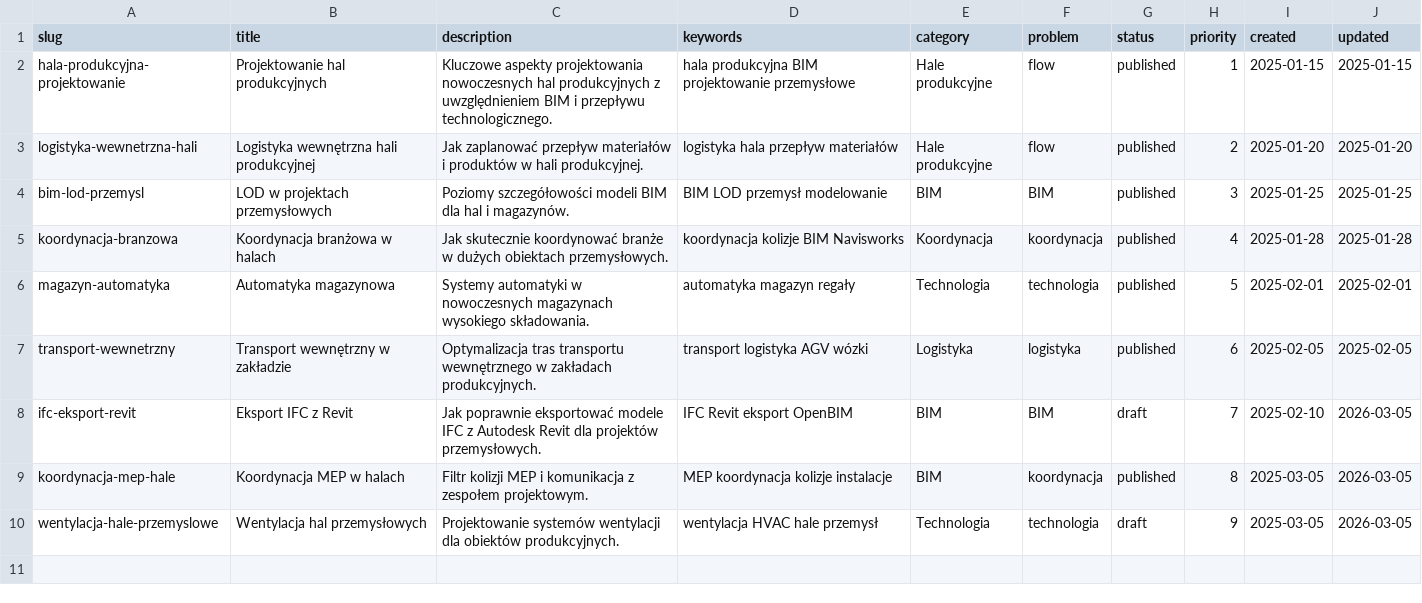
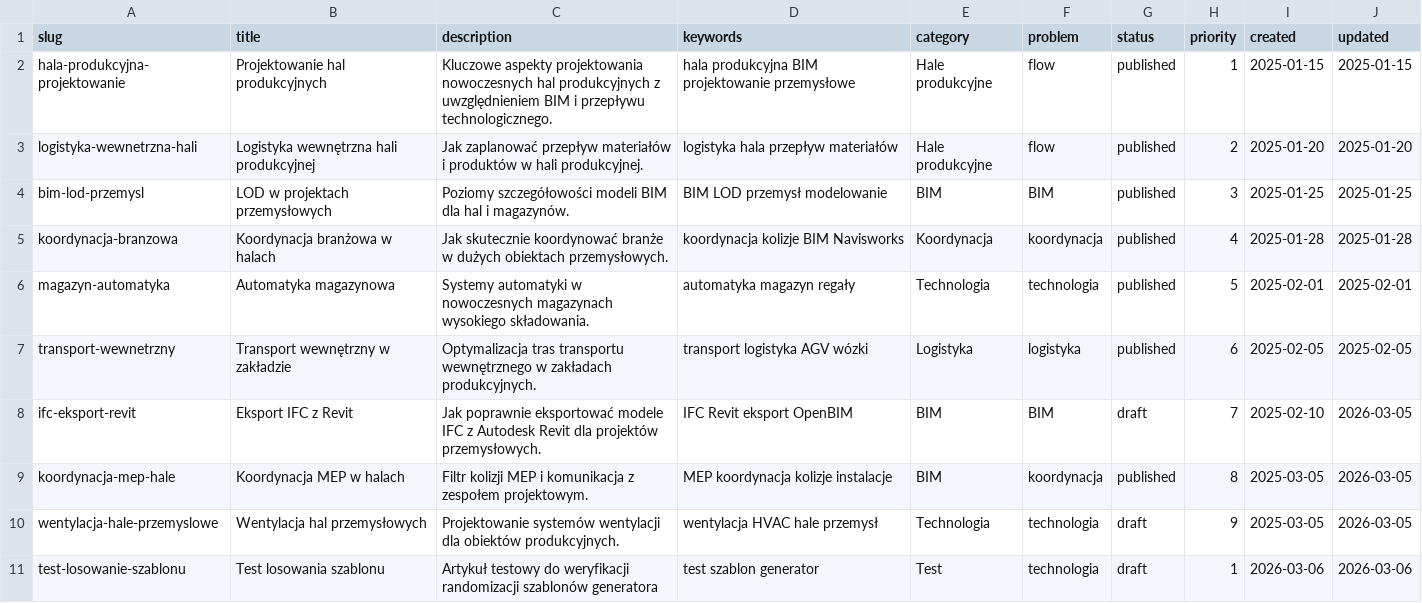
Before and after one commit to ChoroboroGit/iabim-site, a CSV file: artykuly.csv, drawn as a sheet; the diff names each change by its address in the sheet, - before the commit and + after, or states it on an @@ line.

```diff
--- a/artykuly.csv
+++ b/artykuly.csv
+row 11: test-losowanie-szablonu | Test losowania szablonu | Artykuł testowy do weryfikacji randomizacji szablonów generatora | test szablon generator | Test | technologia | draft | 1 | 2026-03-06 | 2026-03-06
```
Also changed, not shown: 4 other files.
